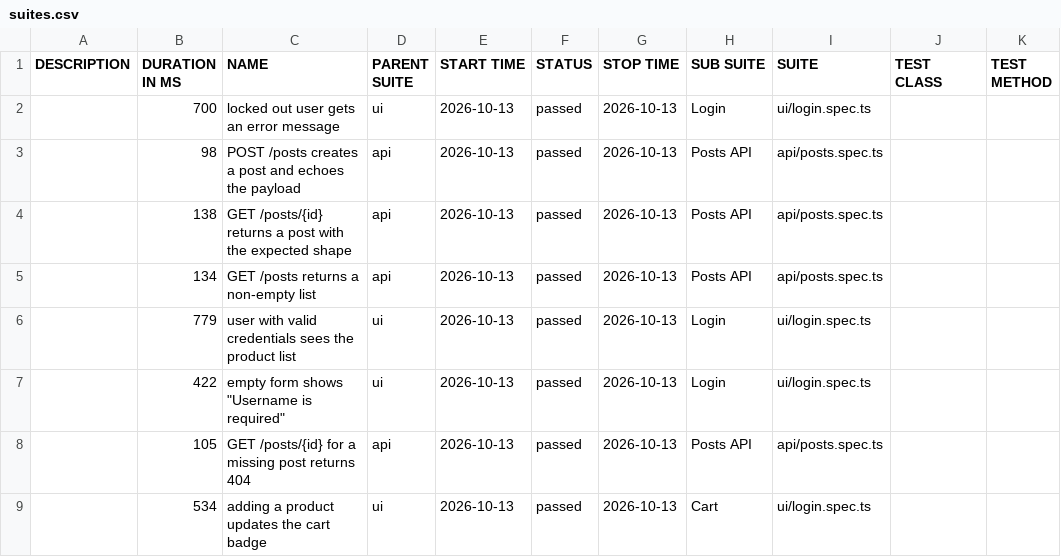
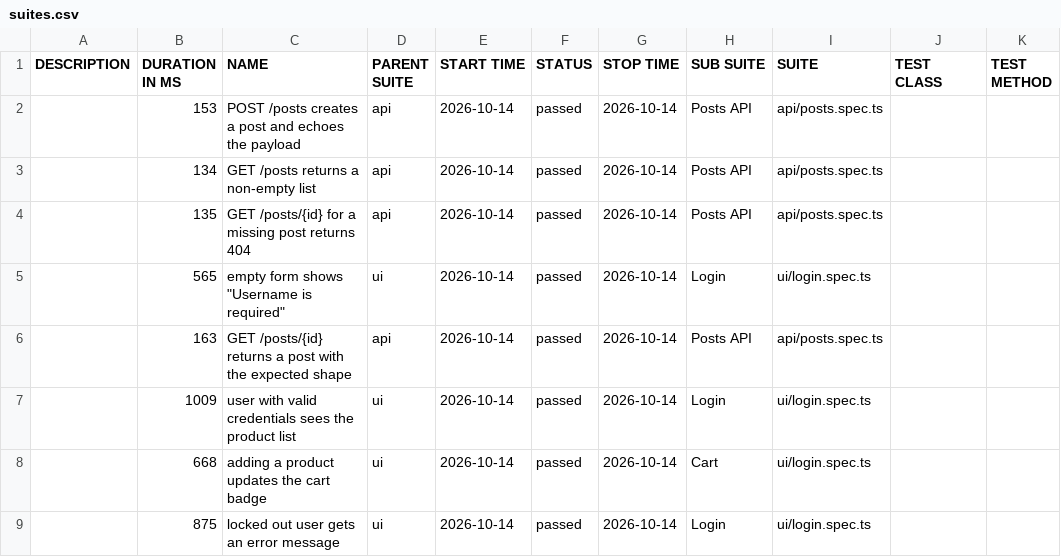
Before and after one commit to NailKarimov/qa-project-template, a CSV file: data/suites.csv, drawn as a sheet.

```diff
--- a/data/suites.csv
+++ b/data/suites.csv
@@ -1,9 +1,9 @@
 "DESCRIPTION","DURATION IN MS","NAME","PARENT SUITE","START TIME","STATUS","STOP TIME","SUB SUITE","SUITE","TEST CLASS","TEST METHOD"
-"","700","locked out user gets an error message","ui","2026-10-13","passed","2026-10-13","Login","ui/login.spec.ts","",""
-"","98","POST /posts creates a post and echoes the payload","api","2026-10-13","passed","2026-10-13","Posts API","api/posts.spec.ts","",""
-"","138","GET /posts/{id} returns a post with the expected shape","api","2026-10-13","passed","2026-10-13","Posts API","api/posts.spec.ts","",""
-"","134","GET /posts returns a non-empty list","api","2026-10-13","passed","2026-10-13","Posts API","api/posts.spec.ts","",""
-"","779","user with valid credentials sees the product list","ui","2026-10-13","passed","2026-10-13","Login","ui/login.spec.ts","",""
-"","422","empty form shows ""Username is required""","ui","2026-10-13","passed","2026-10-13","Login","ui/login.spec.ts","",""
-"","105","GET /posts/{id} for a missing post returns 404","api","2026-10-13","passed","2026-10-13","Posts API","api/posts.spec.ts","",""
-"","534","adding a product updates the cart badge","ui","2026-10-13","passed","2026-10-13","Cart","ui/login.spec.ts","",""
+"","153","POST /posts creates a post and echoes the payload","api","2026-10-14","passed","2026-10-14","Posts API","api/posts.spec.ts","",""
+"","134","GET /posts returns a non-empty list","api","2026-10-14","passed","2026-10-14","Posts API","api/posts.spec.ts","",""
+"","135","GET /posts/{id} for a missing post returns 404","api","2026-10-14","passed","2026-10-14","Posts API","api/posts.spec.ts","",""
+"","565","empty form shows ""Username is required""","ui","2026-10-14","passed","2026-10-14","Login","ui/login.spec.ts","",""
+"","163","GET /posts/{id} returns a post with the expected shape","api","2026-10-14","passed","2026-10-14","Posts API","api/posts.spec.ts","",""
+"","1009","user with valid credentials sees the product list","ui","2026-10-14","passed","2026-10-14","Login","ui/login.spec.ts","",""
+"","668","adding a product updates the cart badge","ui","2026-10-14","passed","2026-10-14","Cart","ui/login.spec.ts","",""
+"","875","locked out user gets an error message","ui","2026-10-14","passed","2026-10-14","Login","ui/login.spec.ts","",""
```
Also changed, not shown: 41 other files.
